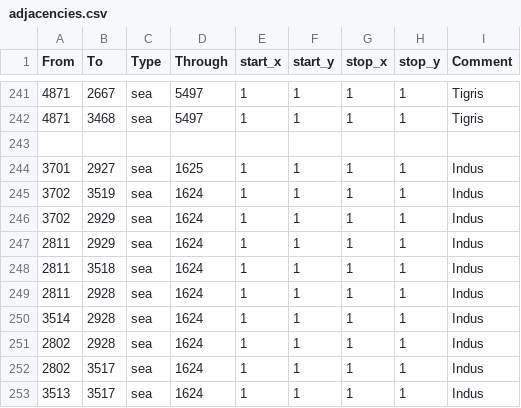
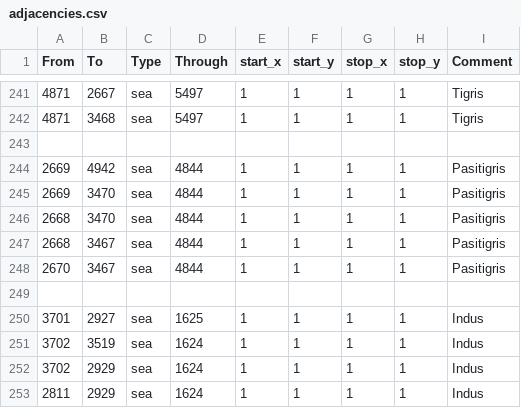
Before and after one commit to The-Triumvirate/Imperium-Universalis, a CSV file: map/adjacencies.csv, drawn as a sheet; only a part is shown, gaps mark what is left out; the shorter side is filled out with more unchanged rows.

```diff
--- a/map/adjacencies.csv
+++ b/map/adjacencies.csv
@@ -243,2 +243,8 @@ From;To;Type;Through;start_x;start_y;stop_x;stop_y;Comment
 
+2669;4942;sea;4844;1;1;1;1;Pasitigris
+2669;3470;sea;4844;1;1;1;1;Pasitigris
+2668;3470;sea;4844;1;1;1;1;Pasitigris
+2668;3467;sea;4844;1;1;1;1;Pasitigris
+2670;3467;sea;4844;1;1;1;1;Pasitigris
+
 3701;2927;sea;1625;1;1;1;1;Indus
```
Also changed, not shown: 27 other files.
